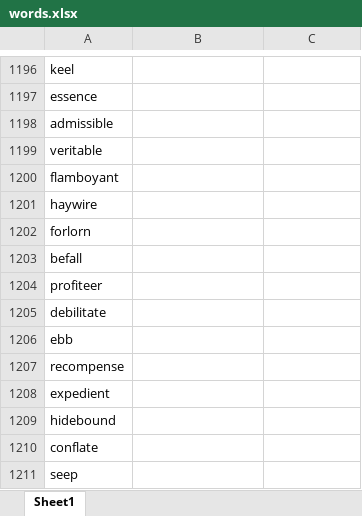
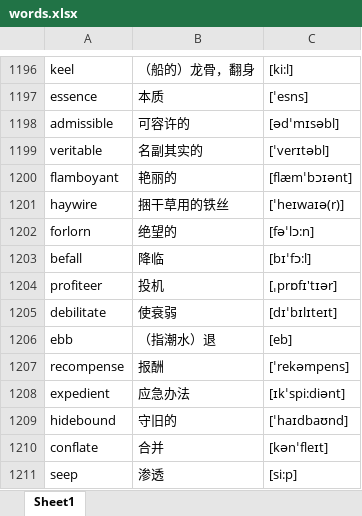
Before and after one commit to google88888888/learnEnglish, an Excel workbook: words.xlsx, sheet Sheet1, drawn as a sheet; only a part is shown, gaps mark what is left out; values as stored, in another font and other column widths than the file's, no borders; the diff covers the shown part only; the diff names each change by its address in the sheet, - before the commit and + after, or states it on an @@ line.

```diff
--- a/words.xlsx (sheet Sheet1)
+++ b/words.xlsx (sheet Sheet1)
-B1196: (empty)
+B1196: （船的）龙骨，翻身
-C1196: (empty)
+C1196: [ki:l]
-B1197: (empty)
+B1197: 本质
-C1197: (empty)
+C1197: [ˈesns]
-B1198: (empty)
+B1198: 可容许的
-C1198: (empty)
+C1198: [ədˈmɪsəbl]
-B1199: (empty)
+B1199: 名副其实的
-C1199: (empty)
+C1199: [ˈverɪtəbl]
-B1200: (empty)
+B1200: 艳丽的
-C1200: (empty)
+C1200: [flæmˈbɔɪənt]
-B1201: (empty)
+B1201: 捆干草用的铁丝
-C1201: (empty)
+C1201: [ˈheɪwaɪə(r)]
-B1202: (empty)
+B1202: 绝望的
-C1202: (empty)
+C1202: [fəˈlɔ:n]
-B1203: (empty)
+B1203: 降临
-C1203: (empty)
+C1203: [bɪˈfɔ:l]
-B1204: (empty)
+B1204: 投机
-C1204: (empty)
+C1204: [ˌprɒfɪ'tɪər]
-B1205: (empty)
+B1205: 使衰弱
-C1205: (empty)
+C1205: [dɪˈbɪlɪteɪt]
-B1206: (empty)
+B1206: （指潮水）退
-C1206: (empty)
+C1206: [eb]
-B1207: (empty)
+B1207: 报酬
-C1207: (empty)
+C1207: [ˈrekəmpens]
-B1208: (empty)
+B1208: 应急办法
-C1208: (empty)
+C1208: [ɪkˈspi:diənt]
-B1209: (empty)
+B1209: 守旧的
-C1209: (empty)
+C1209: [ˈhaɪdbaʊnd]
-B1210: (empty)
+B1210: 合并
-C1210: (empty)
+C1210: [kənˈfleɪt]
-B1211: (empty)
+B1211: 渗透
-C1211: (empty)
+C1211: [si:p]
```
Also changed, not shown: 3 removed rows and 366 edited cells elsewhere in this sheet.
